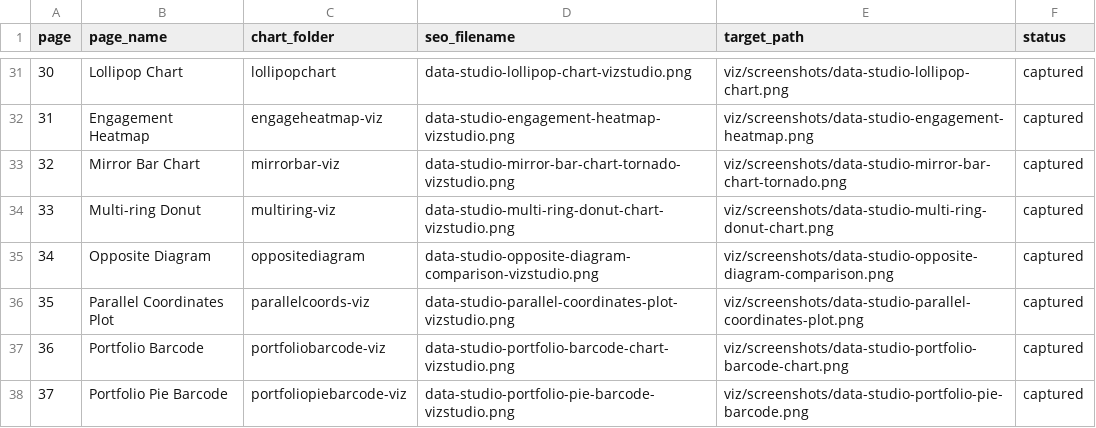
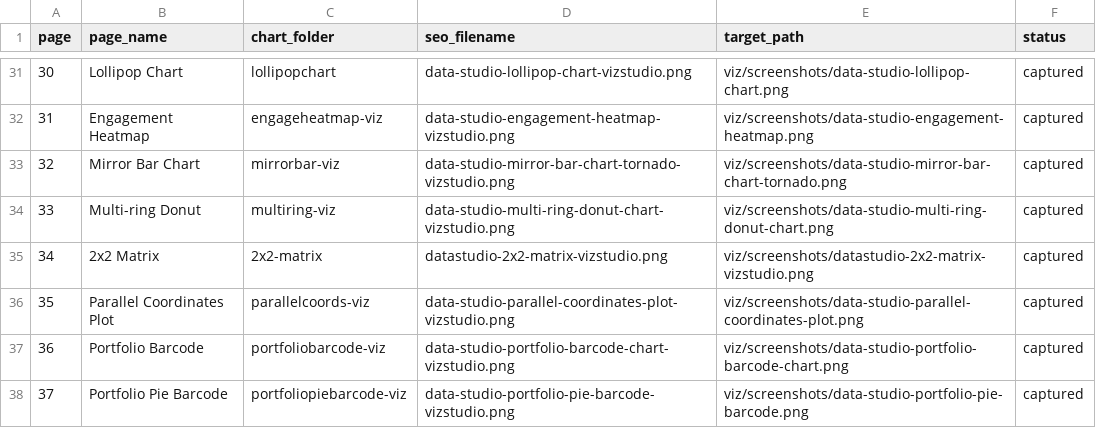
Before and after one commit to Knight05/vizstudio, a CSV file: public/screenshots/_screenshot-manifest.csv, drawn as a sheet; only a part is shown, gaps mark what is left out.

Commit message:
Rename Opposite Diagram chart -> 2x2 Matrix
- charts.json: id oppositediagram -> 2x2-matrix, name -> 2x2 Matrix, screenshot/icon refs
- next.config: 301 redirects /charts/oppositediagram(.html) -> /charts/2x2-matrix
- homepage gallery + spotlight, preview.js, home-1.js, llms.txt, llms-full.txt, sitemap
- rename icon/screenshot/spotlight image assets; drop 4 unused legacy screenshots
- manifest.json: display name only; PRESERVE component id + gs:// paths (live embeds)

```diff
--- a/public/screenshots/_screenshot-manifest.csv
+++ b/public/screenshots/_screenshot-manifest.csv
@@ -34,3 +34,3 @@ page,page_name,chart_folder,seo_filename,target_path,status
 33,Multi-ring Donut,multiring-viz,data-studio-multi-ring-donut-chart-vizstudio.png,viz/screenshots/data-studio-multi-ring-donut-chart.png,captured
-34,Opposite Diagram,oppositediagram,data-studio-opposite-diagram-comparison-vizstudio.png,viz/screenshots/data-studio-opposite-diagram-comparison.png,captured
+34,2x2 Matrix,2x2-matrix,datastudio-2x2-matrix-vizstudio.png,viz/screenshots/datastudio-2x2-matrix-vizstudio.png,captured
 35,Parallel Coordinates Plot,parallelcoords-viz,data-studio-parallel-coordinates-plot-vizstudio.png,viz/screenshots/data-studio-parallel-coordinates-plot.png,captured
```
Also changed, not shown: 19 other files.
